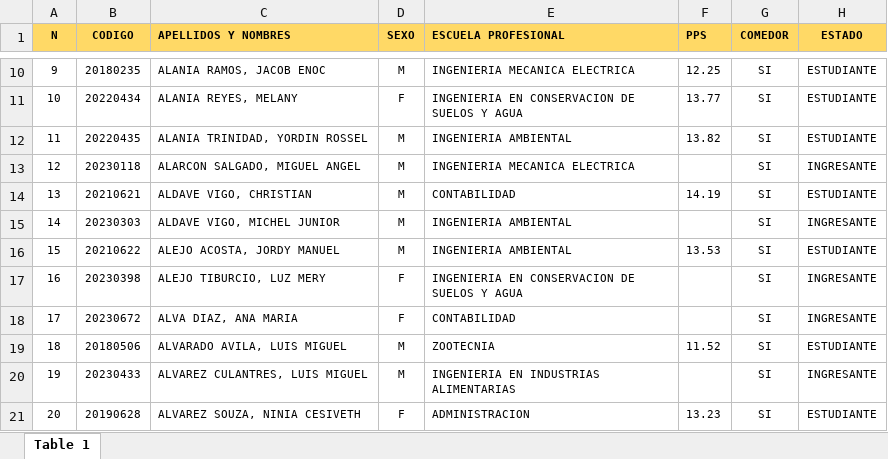
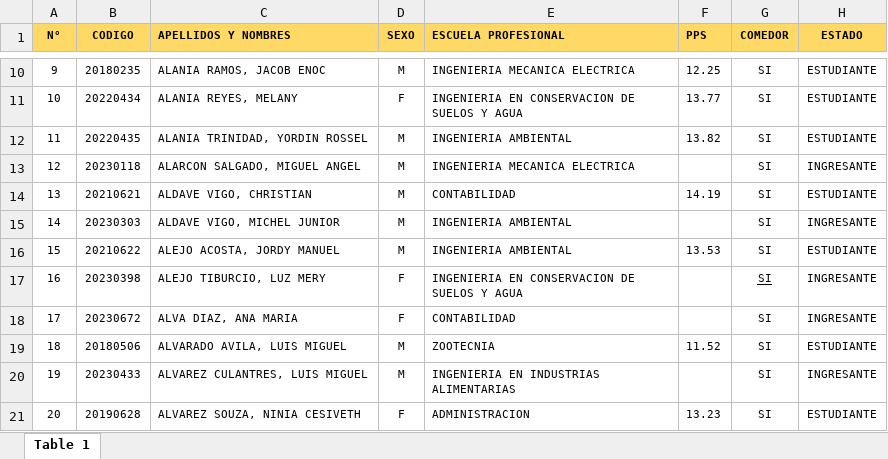
Before and after one commit to gnius-pe/sistemaOBU, an Excel workbook: data/RELACION-COMEDOR.xlsx, sheet Table 1, drawn as a sheet; only a part is shown, gaps mark what is left out; values as stored, in another font and other column widths than the file's, no borders; the diff names each change by its address in the sheet, - before the commit and + after, or states it on an @@ line.

```diff
--- a/data/RELACION-COMEDOR.xlsx (sheet Table 1)
+++ b/data/RELACION-COMEDOR.xlsx (sheet Table 1)
-A1: N
+A1: N°
-G17 underline: off
+G17 underline: on
```
Also changed, not shown: 4 other files.
